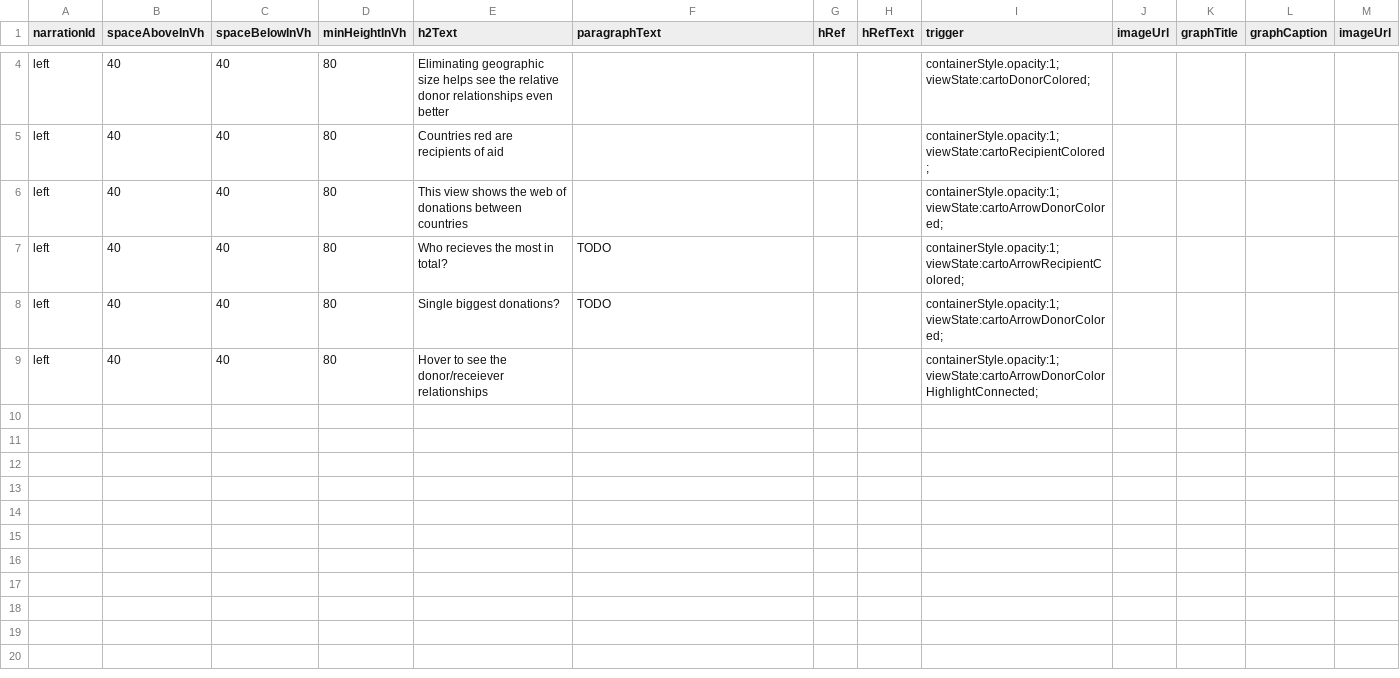
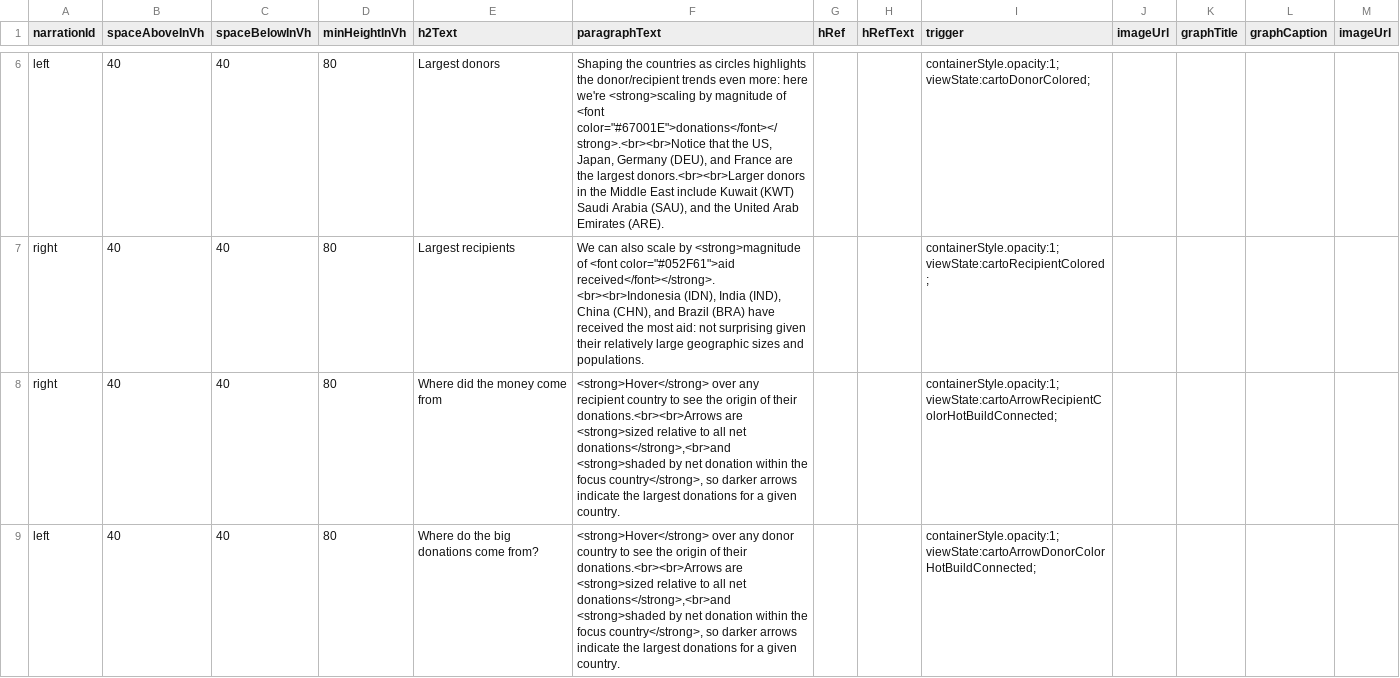
Before and after one commit to Ryshackleton/swd-aid-data, a CSV file: app/containers/arrow_map_section/data/narration.csv, drawn as a sheet; only a part is shown, gaps mark what is left out; removed rows and columns are numbered as before the commit, all else as after; the diff covers the shown part only; the diff names each change by its address in the sheet, - before the commit and + after, or states it on an @@ line.

Commit message:
Continuing narration updates.

```diff
--- a/app/containers/arrow_map_section/data/narration.csv
+++ b/app/containers/arrow_map_section/data/narration.csv
-E6 (h2Text): Eliminating geographic size helps see the relative donor relationships even better
+E6 (h2Text): Largest donors
-F6 (paragraphText): (empty)
+F6 (paragraphText): Shaping the countries as circles highlights the donor/recipient trends even more: here we're <strong>scaling by magnitude of <font color="#67001E">donations</font></strong>.<br><br>Notice that the US, Japan, Germany (DEU), and France are the largest donors.<br><br>Larger donors in the Middle East include Kuwait (KWT) Saudi Arabia (SAU), and the United Arab Emirates (ARE).
-A7 (narrationId): left
+A7 (narrationId): right
-E7 (h2Text): Countries red are recipients of aid
+E7 (h2Text): Largest recipients
-F7 (paragraphText): (empty)
+F7 (paragraphText): We can also scale by <strong>magnitude of <font color="#052F61">aid received</font></strong>.<br><br>Indonesia (IDN), India (IND), China (CHN), and Brazil (BRA) have received the most aid: not surprising given their relatively large geographic sizes and populations.
-row 6: left | 40 | 40 | 80 | This view shows the web of donations between countries |  |  |  | containerStyle.opacity:1;viewState:cartoArrowDonorColored;
-A8 (narrationId): left
+A8 (narrationId): right
-E8 (h2Text): Who recieves the most in total?
+E8 (h2Text): Where did the money come from
-F8 (paragraphText): TODO
+F8 (paragraphText): <strong>Hover</strong> over any recipient country to see the origin of their donations.<br><br>Arrows are <strong>sized relative to all net donations</strong>,<br>and <strong>shaded by net donation within the focus country</strong>, so darker arrows indicate the largest donations for a given country.
-I8 (trigger): containerStyle.opacity:1;viewState:cartoArrowRecipientColored;
+I8 (trigger): containerStyle.opacity:1;viewState:cartoArrowRecipientColorHotBuildConnected;
-row 8: left | 40 | 40 | 80 | Single biggest donations? | TODO |  |  | containerStyle.opacity:1;viewState:cartoArrowDonorColored;
-E9 (h2Text): Hover to see the donor/receiever relationships
+E9 (h2Text): Where do the big donations come from?
-F9 (paragraphText): (empty)
+F9 (paragraphText): <strong>Hover</strong> over any donor country to see the origin of their donations.<br><br>Arrows are <strong>sized relative to all net donations</strong>,<br>and <strong>shaded by net donation within the focus country</strong>, so darker arrows indicate the largest donations for a given country.
-I9 (trigger): containerStyle.opacity:1;viewState:cartoArrowDonorColorHighlightConnected;
+I9 (trigger): containerStyle.opacity:1;viewState:cartoArrowDonorColorHotBuildConnected;
```
Also changed, not shown: 3 added rows, 1 removed row and 3 edited cells elsewhere in this file.
